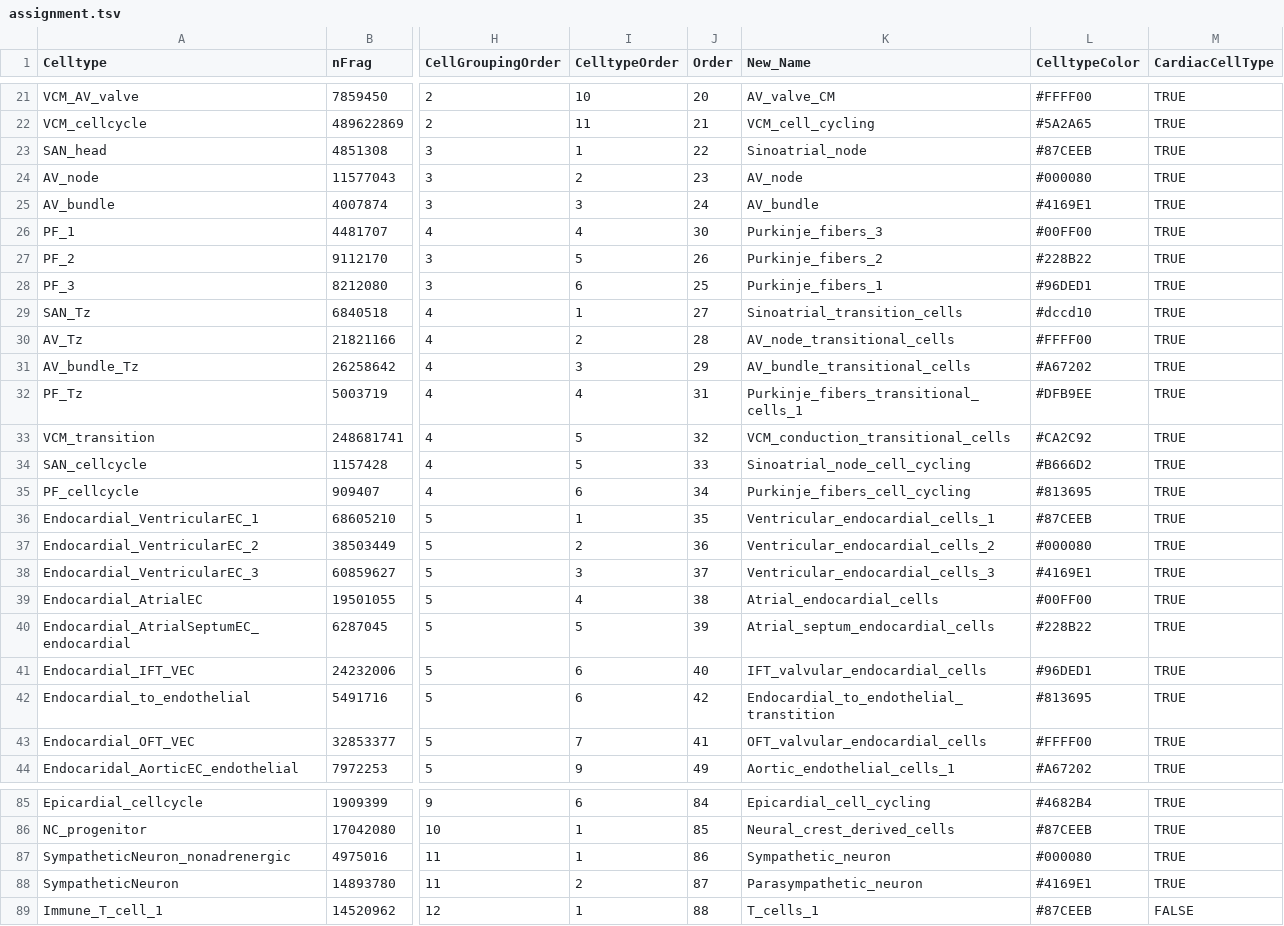
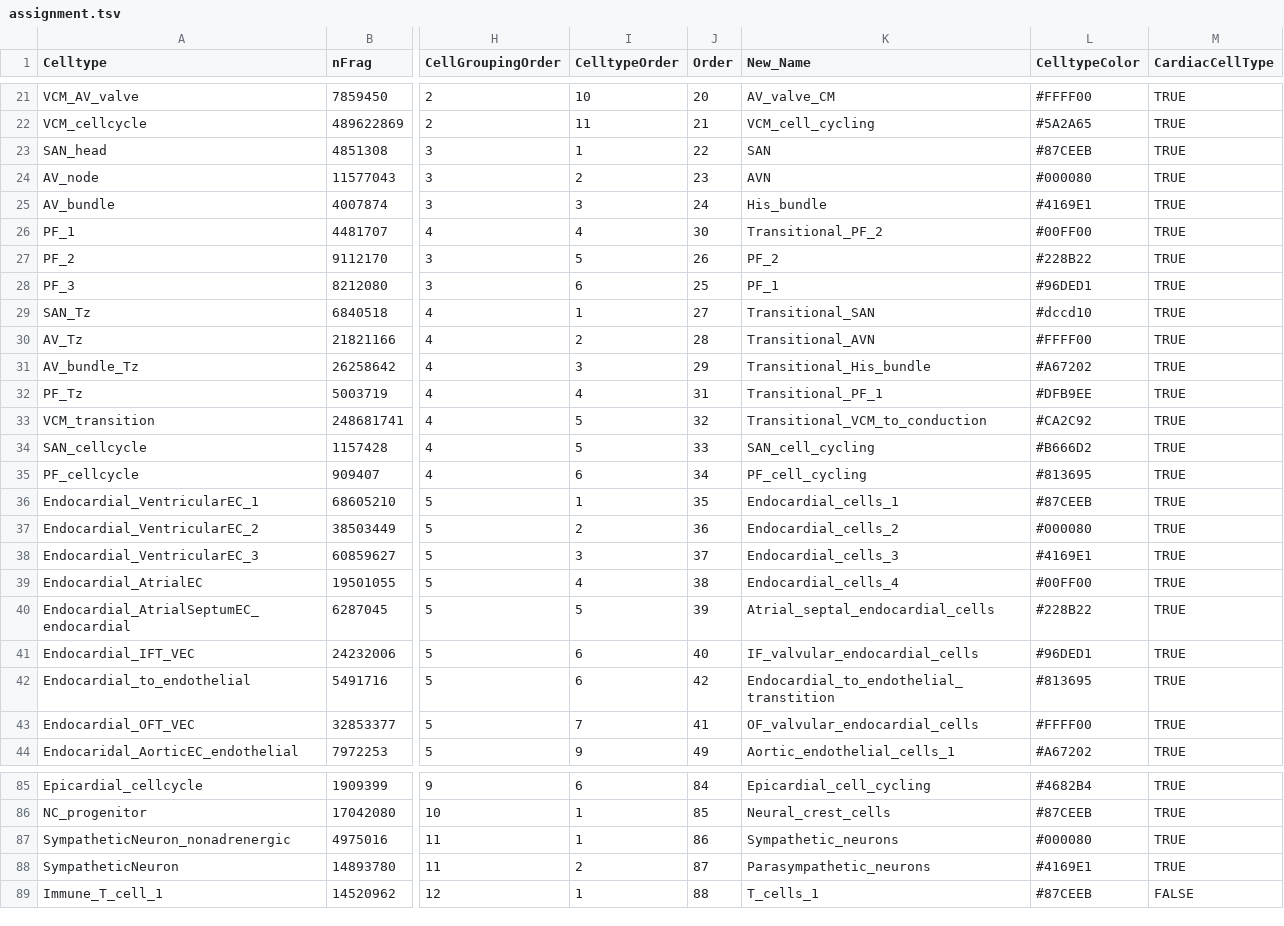
Before and after one commit to rosaxma/Heart-2024, a TSV file: V2G_v2/config/assignment.tsv, drawn as a sheet; only a part is shown, gaps mark what is left out; the diff covers the shown part only; the diff names each change by its address in the sheet, - before the commit and + after, or states it on an @@ line.

```diff
--- a/V2G_v2/config/assignment.tsv
+++ b/V2G_v2/config/assignment.tsv
-K23 (New_Name): Sinoatrial_node
+K23 (New_Name): SAN
-K24 (New_Name): AV_node
+K24 (New_Name): AVN
-K25 (New_Name): AV_bundle
+K25 (New_Name): His_bundle
-K26 (New_Name): Purkinje_fibers_3
+K26 (New_Name): Transitional_PF_2
-K27 (New_Name): Purkinje_fibers_2
+K27 (New_Name): PF_2
-K28 (New_Name): Purkinje_fibers_1
+K28 (New_Name): PF_1
-K29 (New_Name): Sinoatrial_transition_cells
+K29 (New_Name): Transitional_SAN
-K30 (New_Name): AV_node_transitional_cells
+K30 (New_Name): Transitional_AVN
-K31 (New_Name): AV_bundle_transitional_cells
+K31 (New_Name): Transitional_His_bundle
-K32 (New_Name): Purkinje_fibers_transitional_cells_1
+K32 (New_Name): Transitional_PF_1
-K33 (New_Name): VCM_conduction_transitional_cells
+K33 (New_Name): Transitional_VCM_to_conduction
-K34 (New_Name): Sinoatrial_node_cell_cycling
+K34 (New_Name): SAN_cell_cycling
-K35 (New_Name): Purkinje_fibers_cell_cycling
+K35 (New_Name): PF_cell_cycling
-K36 (New_Name): Ventricular_endocardial_cells_1
+K36 (New_Name): Endocardial_cells_1
-K37 (New_Name): Ventricular_endocardial_cells_2
+K37 (New_Name): Endocardial_cells_2
-K38 (New_Name): Ventricular_endocardial_cells_3
+K38 (New_Name): Endocardial_cells_3
-K39 (New_Name): Atrial_endocardial_cells
+K39 (New_Name): Endocardial_cells_4
-K40 (New_Name): Atrial_septum_endocardial_cells
+K40 (New_Name): Atrial_septal_endocardial_cells
-K41 (New_Name): IFT_valvular_endocardial_cells
+K41 (New_Name): IF_valvular_endocardial_cells
-K43 (New_Name): OFT_valvular_endocardial_cells
+K43 (New_Name): OF_valvular_endocardial_cells
-K86 (New_Name): Neural_crest_derived_cells
+K86 (New_Name): Neural_crest_cells
-K87 (New_Name): Sympathetic_neuron
+K87 (New_Name): Sympathetic_neurons
-K88 (New_Name): Parasympathetic_neuron
+K88 (New_Name): Parasympathetic_neurons
```
Also changed, not shown: 23 edited cells elsewhere in this file.
